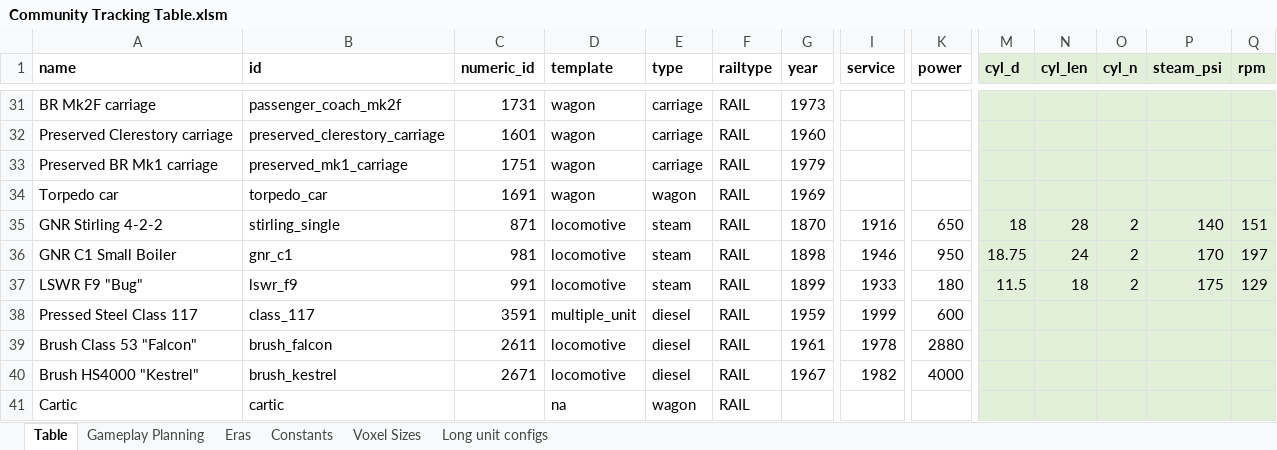
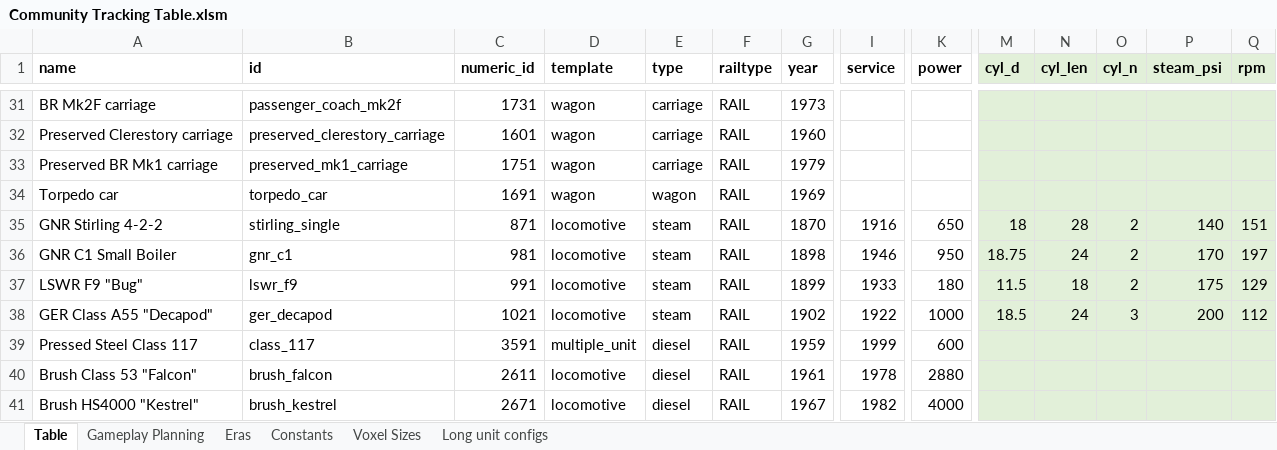
Before and after one commit to mattkimber/timberwolfs_trains, an Excel workbook: Community Tracking Table.xlsm, sheet Table, drawn as a sheet; only a part is shown, gaps mark what is left out; the shorter side is filled out with more unchanged rows; values as stored, in another font and other column widths than the file's, no borders; rows hold the shown columns only; the diff names each change by its address in the sheet, - before the commit and + after, or states it on an @@ line.

Commit message:
Decapod and tdrl fixes

```diff
--- a/Community Tracking Table.xlsm (sheet Table)
+++ b/Community Tracking Table.xlsm (sheet Table)
+row 38: GER Class A55 "Decapod" | ger_decapod | 1021 | locomotive | steam | RAIL | 1902 | 1922 | 1000 | 18.5 | 24 | 3 | 200 | 112
```
Also changed, not shown: sheet Gameplay Planning, 13 other files.
